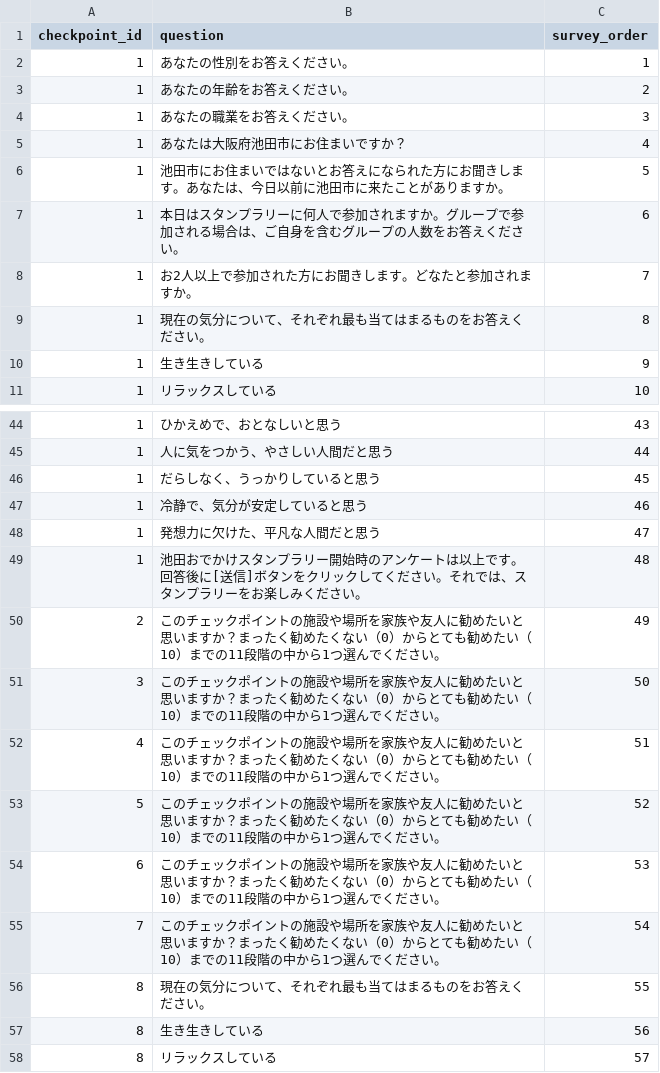
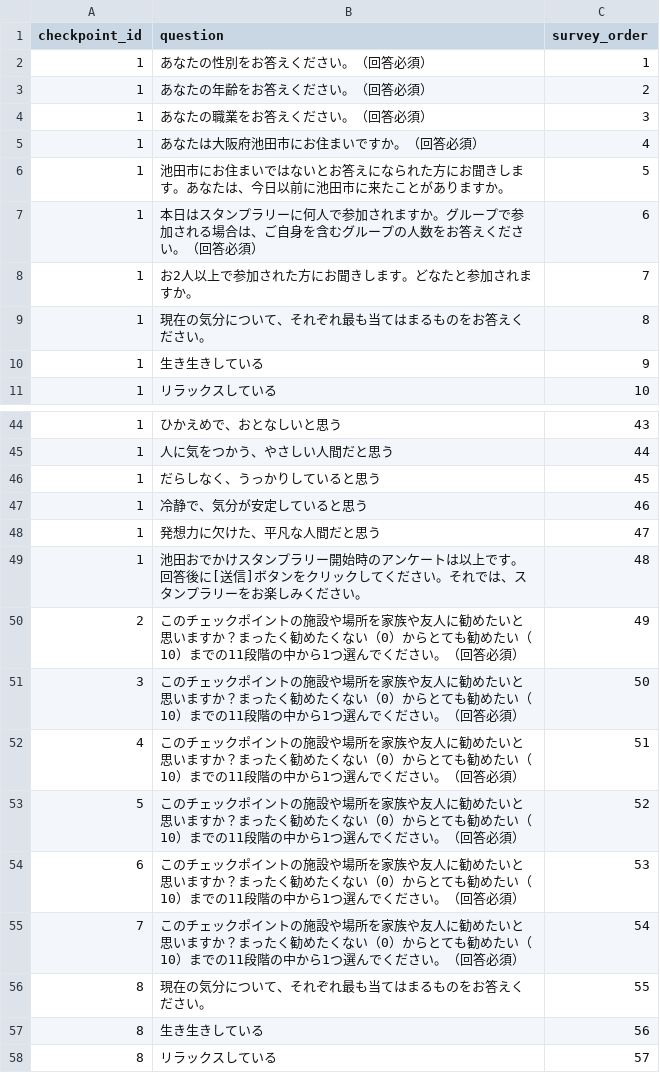
Before and after one commit to aya-1234/oc_stamp_rally, a CSV file: app/actual_survey.csv, drawn as a sheet; only a part is shown, gaps mark what is left out.

```diff
--- a/app/actual_survey.csv
+++ b/app/actual_survey.csv
@@ -1,8 +1,8 @@
 checkpoint_id,question,survey_order
-1,あなたの性別をお答えください。,1
-1,あなたの年齢をお答えください。,2
-1,あなたの職業をお答えください。,3
-1,あなたは大阪府池田市にお住まいですか？,4
+1,あなたの性別をお答えください。（回答必須）,1
+1,あなたの年齢をお答えください。（回答必須）,2
+1,あなたの職業をお答えください。（回答必須）,3
+1,あなたは大阪府池田市にお住まいですか。（回答必須）,4
 1,池田市にお住まいではないとお答えになられた方にお聞きします。あなたは、今日以前に池田市に来たことがありますか。,5
-1,本日はスタンプラリーに何人で参加されますか。グループで参加される場合は、ご自身を含むグループの人数をお答えください。,6
+1,本日はスタンプラリーに何人で参加されますか。グループで参加される場合は、ご自身を含むグループの人数をお答えください。（回答必須）,6
 1,お2人以上で参加された方にお聞きします。どなたと参加されますか。,7
@@ -49,8 +49,8 @@
 1,池田おでかけスタンプラリー開始時のアンケートは以上です。回答後に[送信]ボタンをクリックしてください。それでは、スタンプラリーをお楽しみください。,48
-2,このチェックポイントの施設や場所を家族や友人に勧めたいと思いますか？まったく勧めたくない（0）からとても勧めたい（10）までの11段階の中から1つ選んでください。,49
-3,このチェックポイントの施設や場所を家族や友人に勧めたいと思いますか？まったく勧めたくない（0）からとても勧めたい（10）までの11段階の中から1つ選んでください。,50
-4,このチェックポイントの施設や場所を家族や友人に勧めたいと思いますか？まったく勧めたくない（0）からとても勧めたい（10）までの11段階の中から1つ選んでください。,51
-5,このチェックポイントの施設や場所を家族や友人に勧めたいと思いますか？まったく勧めたくない（0）からとても勧めたい（10）までの11段階の中から1つ選んでください。,52
-6,このチェックポイントの施設や場所を家族や友人に勧めたいと思いますか？まったく勧めたくない（0）からとても勧めたい（10）までの11段階の中から1つ選んでください。,53
-7,このチェックポイントの施設や場所を家族や友人に勧めたいと思いますか？まったく勧めたくない（0）からとても勧めたい（10）までの11段階の中から1つ選んでください。,54
+2,このチェックポイントの施設や場所を家族や友人に勧めたいと思いますか？まったく勧めたくない（0）からとても勧めたい（10）までの11段階の中から1つ選んでください。（回答必須）,49
+3,このチェックポイントの施設や場所を家族や友人に勧めたいと思いますか？まったく勧めたくない（0）からとても勧めたい（10）までの11段階の中から1つ選んでください。（回答必須）,50
+4,このチェックポイントの施設や場所を家族や友人に勧めたいと思いますか？まったく勧めたくない（0）からとても勧めたい（10）までの11段階の中から1つ選んでください。（回答必須）,51
+5,このチェックポイントの施設や場所を家族や友人に勧めたいと思いますか？まったく勧めたくない（0）からとても勧めたい（10）までの11段階の中から1つ選んでください。（回答必須）,52
+6,このチェックポイントの施設や場所を家族や友人に勧めたいと思いますか？まったく勧めたくない（0）からとても勧めたい（10）までの11段階の中から1つ選んでください。（回答必須）,53
+7,このチェックポイントの施設や場所を家族や友人に勧めたいと思いますか？まったく勧めたくない（0）からとても勧めたい（10）までの11段階の中から1つ選んでください。（回答必須）,54
 8,現在の気分について、それぞれ最も当てはまるものをお答えください。,55
```
Also changed, not shown: app/description_data.csv, 6 other files.
